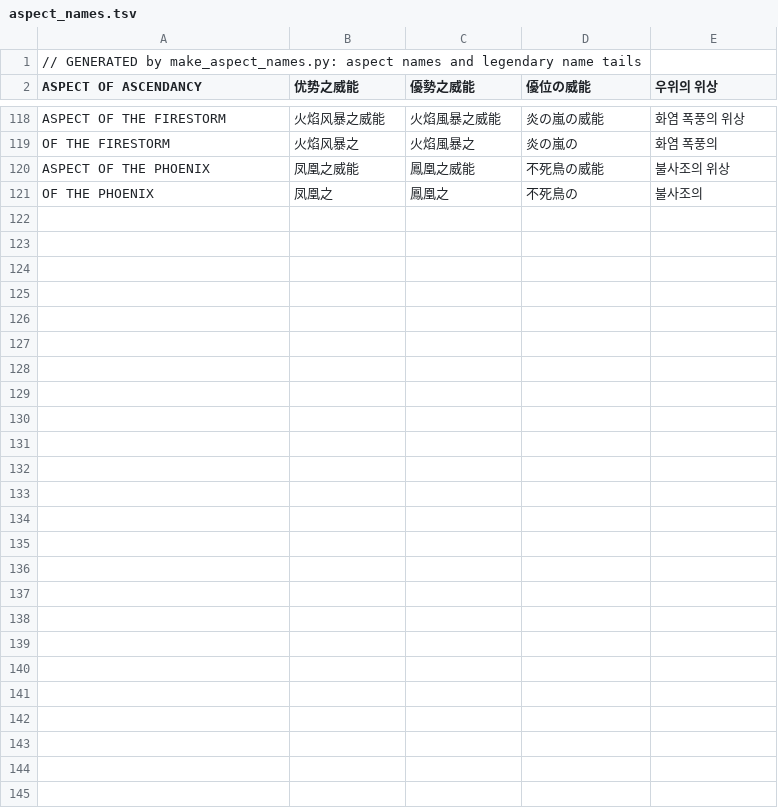
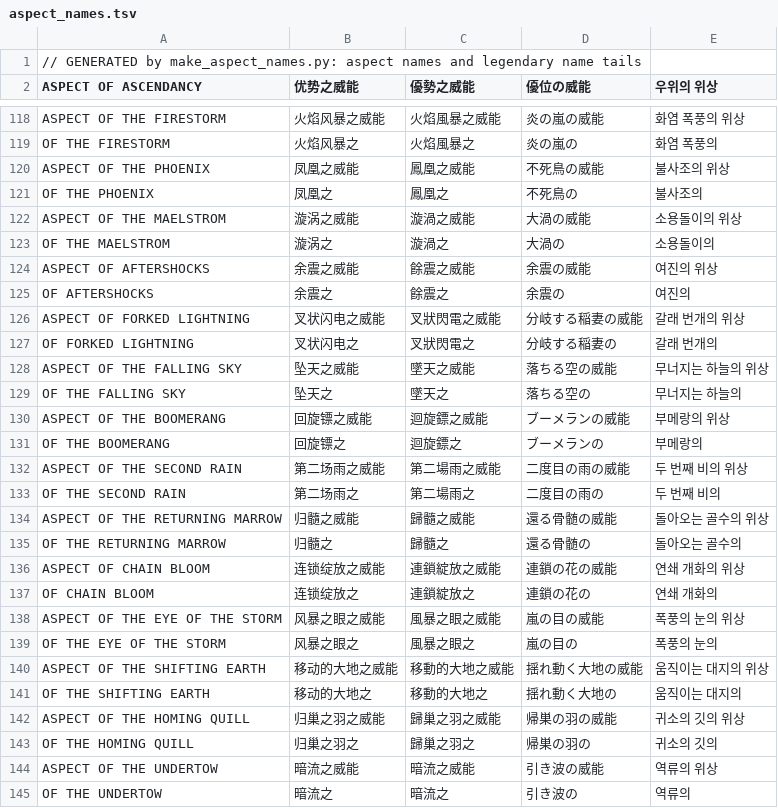
Before and after one commit to hannnnnnnny/ARPG-CX, a TSV file: tools/i18n/aspect_names.tsv, drawn as a sheet; only a part is shown, gaps mark what is left out.

```diff
--- a/tools/i18n/aspect_names.tsv
+++ b/tools/i18n/aspect_names.tsv
@@ -121 +121,25 @@ ASPECT OF THE PHOENIX	凤凰之威能	鳳凰之威能	不死鳥の威能	불사
 OF THE PHOENIX	凤凰之	鳳凰之	不死鳥の	불사조의
+ASPECT OF THE MAELSTROM	漩涡之威能	漩渦之威能	大渦の威能	소용돌이의 위상
+OF THE MAELSTROM	漩涡之	漩渦之	大渦の	소용돌이의
+ASPECT OF AFTERSHOCKS	余震之威能	餘震之威能	余震の威能	여진의 위상
+OF AFTERSHOCKS	余震之	餘震之	余震の	여진의
+ASPECT OF FORKED LIGHTNING	叉状闪电之威能	叉狀閃電之威能	分岐する稲妻の威能	갈래 번개의 위상
+OF FORKED LIGHTNING	叉状闪电之	叉狀閃電之	分岐する稲妻の	갈래 번개의
+ASPECT OF THE FALLING SKY	坠天之威能	墜天之威能	落ちる空の威能	무너지는 하늘의 위상
+OF THE FALLING SKY	坠天之	墜天之	落ちる空の	무너지는 하늘의
+ASPECT OF THE BOOMERANG	回旋镖之威能	迴旋鏢之威能	ブーメランの威能	부메랑의 위상
+OF THE BOOMERANG	回旋镖之	迴旋鏢之	ブーメランの	부메랑의
+ASPECT OF THE SECOND RAIN	第二场雨之威能	第二場雨之威能	二度目の雨の威能	두 번째 비의 위상
+OF THE SECOND RAIN	第二场雨之	第二場雨之	二度目の雨の	두 번째 비의
+ASPECT OF THE RETURNING MARROW	归髓之威能	歸髓之威能	還る骨髄の威能	돌아오는 골수의 위상
+OF THE RETURNING MARROW	归髓之	歸髓之	還る骨髄の	돌아오는 골수의
+ASPECT OF CHAIN BLOOM	连锁绽放之威能	連鎖綻放之威能	連鎖の花の威能	연쇄 개화의 위상
+OF CHAIN BLOOM	连锁绽放之	連鎖綻放之	連鎖の花の	연쇄 개화의
+ASPECT OF THE EYE OF THE STORM	风暴之眼之威能	風暴之眼之威能	嵐の目の威能	폭풍의 눈의 위상
+OF THE EYE OF THE STORM	风暴之眼之	風暴之眼之	嵐の目の	폭풍의 눈의
+ASPECT OF THE SHIFTING EARTH	移动的大地之威能	移動的大地之威能	揺れ動く大地の威能	움직이는 대지의 위상
+OF THE SHIFTING EARTH	移动的大地之	移動的大地之	揺れ動く大地の	움직이는 대지의
+ASPECT OF THE HOMING QUILL	归巢之羽之威能	歸巢之羽之威能	帰巣の羽の威能	귀소의 깃의 위상
+OF THE HOMING QUILL	归巢之羽之	歸巢之羽之	帰巣の羽の	귀소의 깃의
+ASPECT OF THE UNDERTOW	暗流之威能	暗流之威能	引き波の威能	역류의 위상
+OF THE UNDERTOW	暗流之	暗流之	引き波の	역류의
```
Also changed, not shown: tools/i18n/aspects.tsv, 18 other files.
